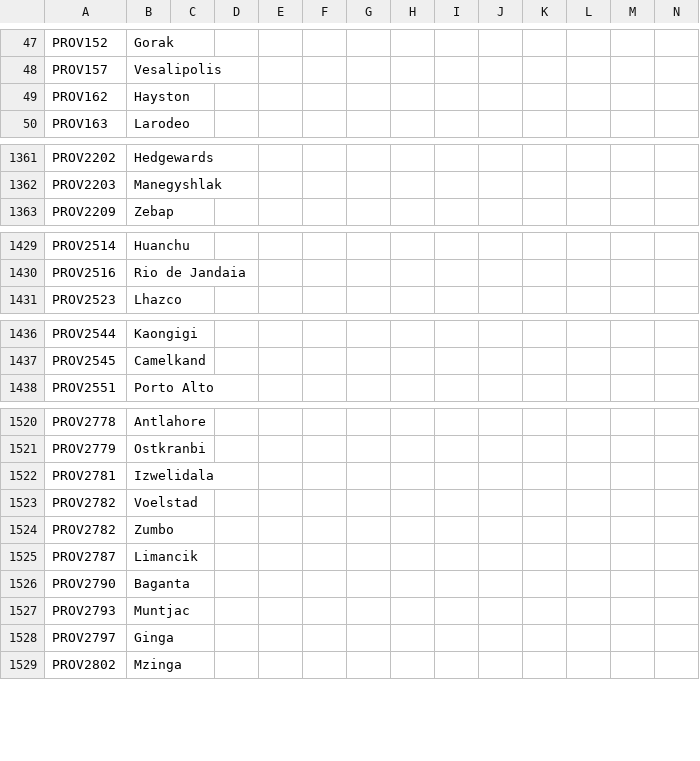
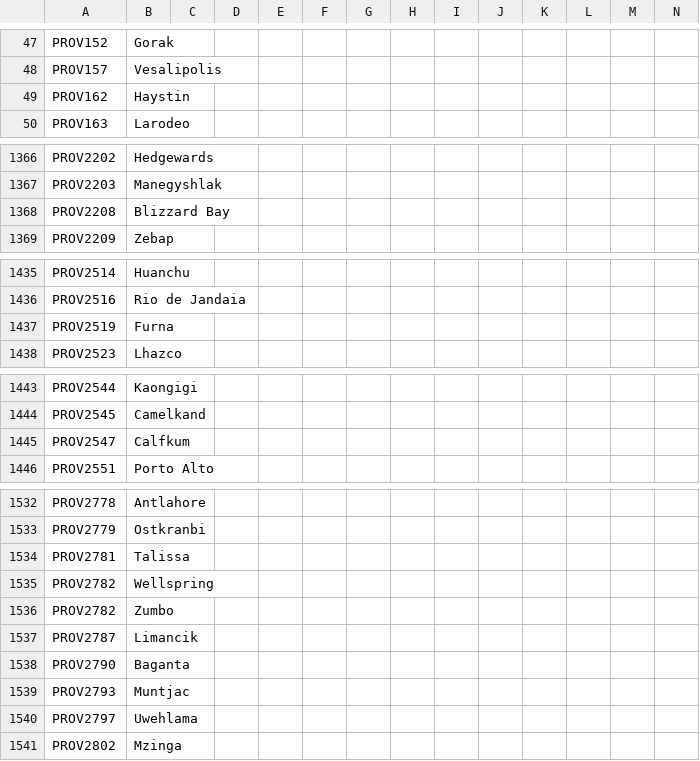
Before and after one commit to EaW-Team/celestia_2_dev, a CSV file: localisation/C2Provinces.csv, drawn as a sheet; only a part is shown, gaps mark what is left out; addresses are those after the commit; rows hold the shown columns only; the diff covers the shown part only; the diff names each change by its address in the sheet, - before the commit and + after, or states it on an @@ line.

```diff
--- a/localisation/C2Provinces.csv
+++ b/localisation/C2Provinces.csv
-B49: Hayston
+B49: Haystin
+row 1368: PROV2208 | Blizzard Bay
+row 1437: PROV2519 | Furna
+row 1445: PROV2547 | Calfkum
-B1534: Izwelidala
+B1534: Talissa
-B1535: Voelstad
+B1535: Wellspring
-B1540: Ginga
+B1540: Uwehlama
```
Also changed, not shown: 9 added rows and 20 edited cells elsewhere in this file.
